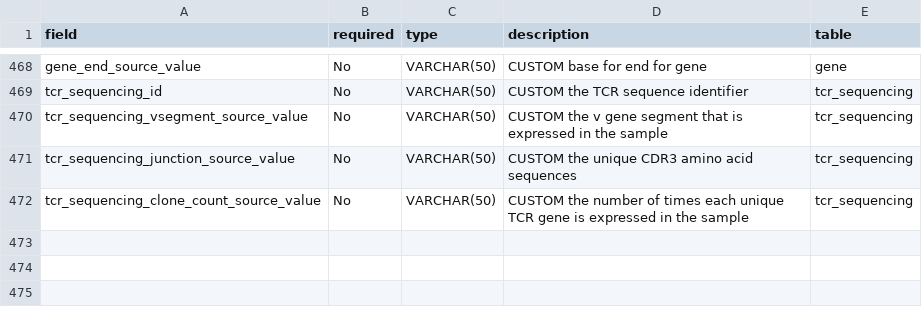
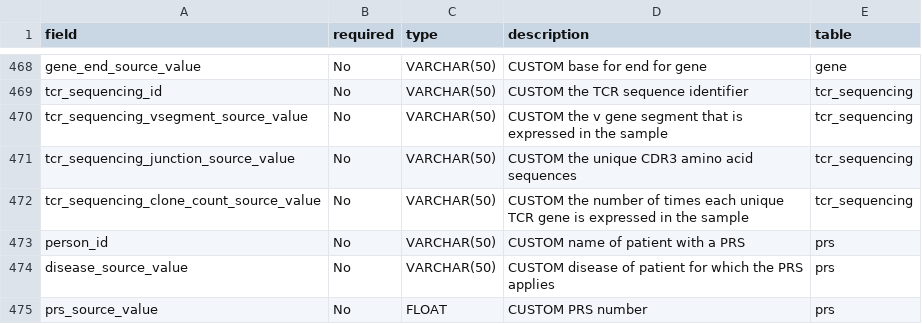
Before and after one commit to ngiangre/ROMOPOmics, a CSV file: inst/extdata/OMOP_CDM_v6_0_custom.csv, drawn as a sheet; only a part is shown, gaps mark what is left out; the diff names each change by its address in the sheet, - before the commit and + after, or states it on an @@ line.

Commit message:
update cdm

```diff
--- a/inst/extdata/OMOP_CDM_v6_0_custom.csv
+++ b/inst/extdata/OMOP_CDM_v6_0_custom.csv
+row 473: person_id | No | VARCHAR(50) | CUSTOM name of patient with a PRS | prs
+row 474: disease_source_value | No | VARCHAR(50) | CUSTOM disease of patient for which the PRS applies | prs
+row 475: prs_source_value | No | FLOAT | CUSTOM PRS number | prs
```
